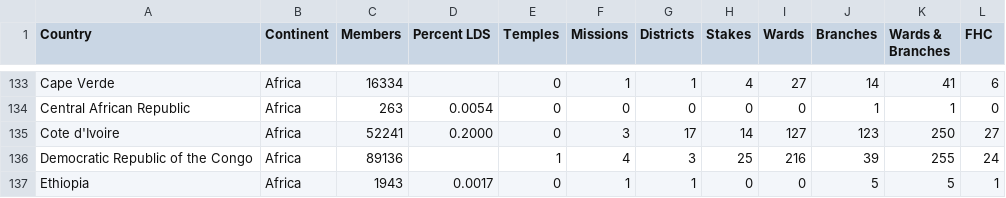
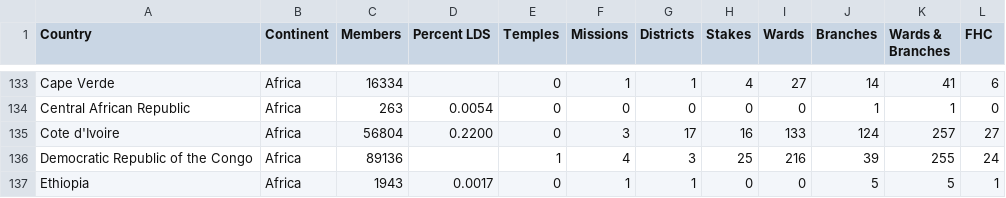
Before and after one commit to ldsstatistics/LDS-Statistics-Dashboard, a CSV file: data/Membership by country 2021.csv, drawn as a sheet; only a part is shown, gaps mark what is left out.

Commit message:
Update Membership by country 2021

```diff
--- a/data/Membership by country 2021.csv
+++ b/data/Membership by country 2021.csv
@@ -134,3 +134,3 @@ Cape Verde,Africa,16334,,0,1,1,4,27,14,41,6
 Central African Republic,Africa,263,0.0054,0,0,0,0,0,1,1,0
-Cote d'Ivoire,Africa,52241,0.2000,0,3,17,14,127,123,250,27
+Cote d'Ivoire,Africa,56804,0.2200,0,3,17,16,133,124,257,27
 Democratic Republic of the Congo,Africa,89136,,1,4,3,25,216,39,255,24
```
